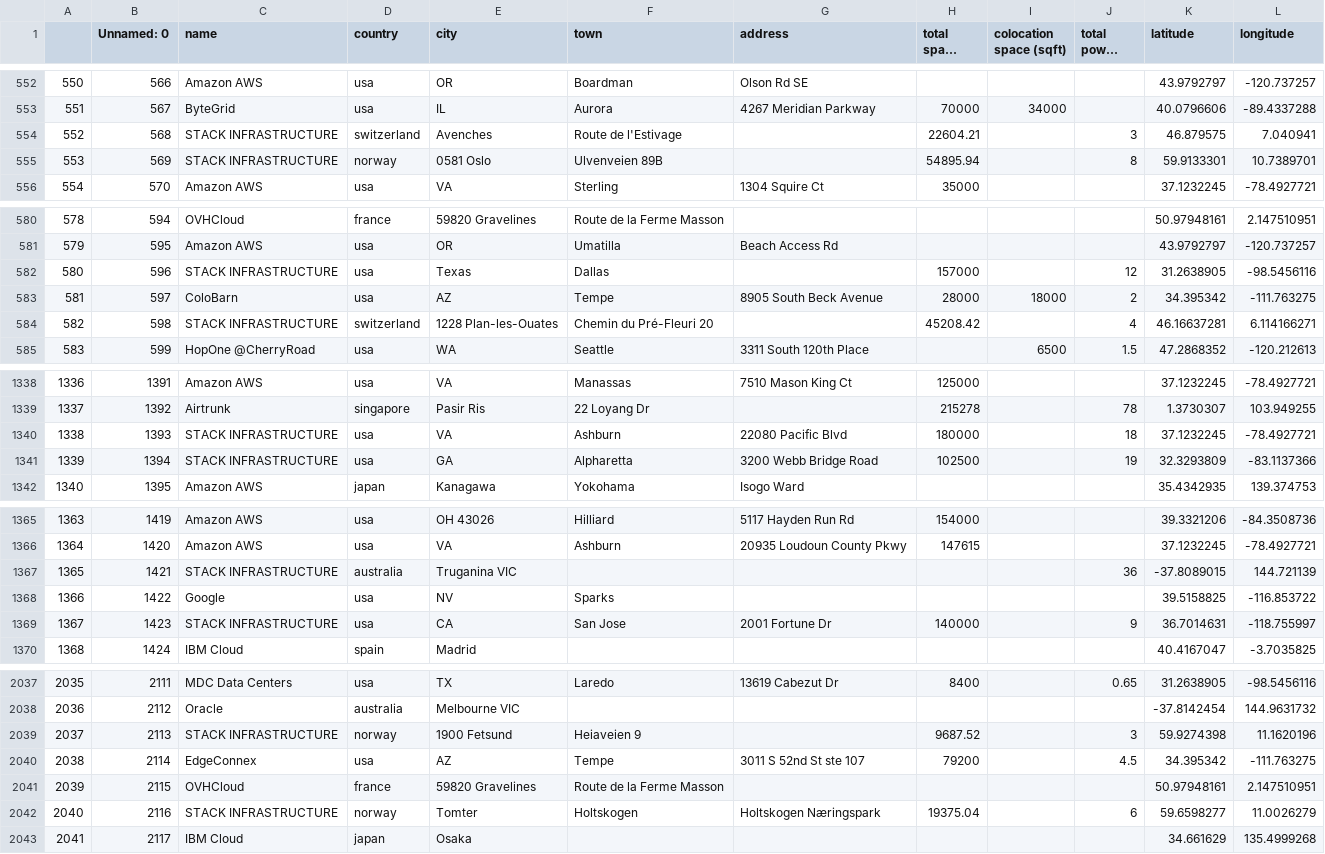
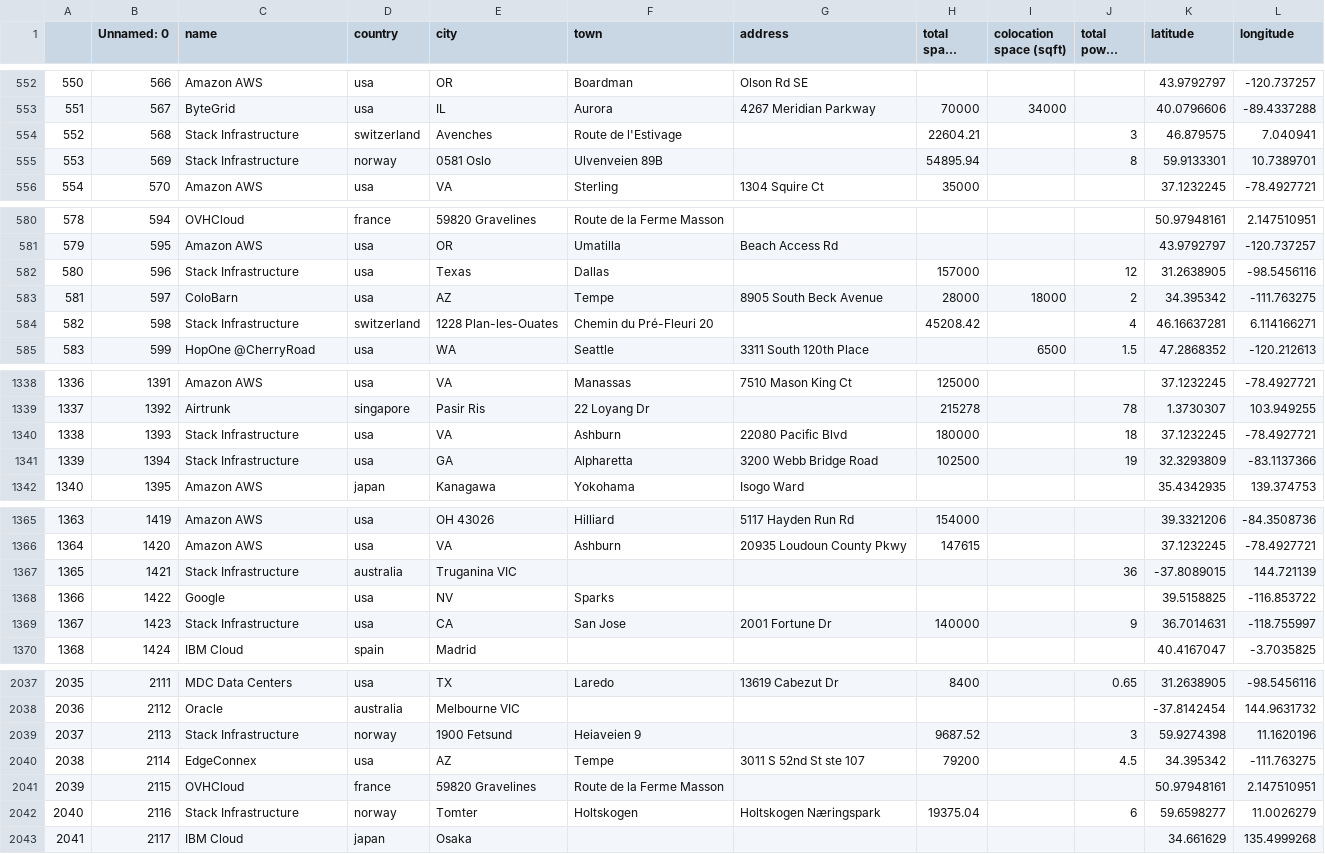
Before and after one commit to hudsonbaker04/DataVisualisation, a CSV file: datacenters/geo_data_centers_cleaned.csv, drawn as a sheet; only a part is shown, gaps mark what is left out; long unchanged cells end in …; the diff covers the shown part only.

```diff
--- a/datacenters/geo_data_centers_cleaned.csv
+++ b/datacenters/geo_data_centers_cleaned.csv
@@ -553,4 +553,4 @@
 551,567,ByteGrid,usa, IL, Aurora,4267 Meridian Parkway,70000,34000,,40.0796606,-89.4337288
-552,568,STACK INFRASTRUCTURE,switzerland, Avenches,Route de l'Estivage,,22604.21,,3,46.879575,7.040941
-553,569,STACK INFRASTRUCTURE,norway, 0581 Oslo,Ulvenveien 89B,,54895.94,,8,59.9133301,10.7389701
+552,568,Stack Infrastructure,switzerland, Avenches,Route de l'Estivage,,22604.21,,3,46.879575,7.040941
+553,569,Stack Infrastructure,norway, 0581 Oslo,Ulvenveien 89B,,54895.94,,8,59.9133301,10.7389701
 554,570,Amazon AWS,usa, VA, Sterling,1304 Squire Ct,35000,,,37.1232245,-78.4927721
@@ -581,5 +581,5 @@
 579,595,Amazon AWS,usa,OR, Umatilla,Beach Access Rd,,,,43.9792797,-120.737257
-580,596,STACK INFRASTRUCTURE,usa, Texas,Dallas,,157000,,12,31.2638905,-98.5456116
+580,596,Stack Infrastructure,usa, Texas,Dallas,,157000,,12,31.2638905,-98.5456116
 581,597,ColoBarn,usa, AZ, Tempe,8905 South Beck Avenue,28000,18000,2,34.395342,-111.763275
-582,598,STACK INFRASTRUCTURE,switzerland, 1228 Plan-les-Ouates,Chemin du Pré-Fleuri 20,,45208.42,,4,46.16637281,6.114166271
+582,598,Stack Infrastructure,switzerland, 1228 Plan-les-Ouates,Chemin du Pré-Fleuri 20,,45208.42,,4,46.16637281,6.114166271
 583,599,HopOne @CherryRoad,usa, WA, Seattle,3311 South 120th Place,,6500,1.5,47.2868352,-120.212613
@@ -1339,4 +1339,4 @@
 1337,1392,Airtrunk,singapore, Pasir Ris,22 Loyang Dr,,215278,,78,1.3730307,103.949255
-1338,1393,STACK INFRASTRUCTURE,usa, VA, Ashburn,22080 Pacific Blvd,180000,,18,37.1232245,-78.4927721
-1339,1394,STACK INFRASTRUCTURE,usa, GA, Alpharetta,3200 Webb Bridge Road,102500,,19,32.3293809,-83.1137366
+1338,1393,Stack Infrastructure,usa, VA, Ashburn,22080 Pacific Blvd,180000,,18,37.1232245,-78.4927721
+1339,1394,Stack Infrastructure,usa, GA, Alpharetta,3200 Webb Bridge Road,102500,,19,32.3293809,-83.1137366
 1340,1395,Amazon AWS,japan, Kanagawa, Yokohama, Isogo Ward,,,,35.4342935,139.374753
@@ -1366,5 +1366,5 @@
 1364,1420,Amazon AWS,usa,VA, Ashburn,20935 Loudoun County Pkwy,147615,,,37.1232245,-78.4927721
-1365,1421,STACK INFRASTRUCTURE,australia,Truganina VIC,,,,,36,-37.8089015,144.721139
+1365,1421,Stack Infrastructure,australia,Truganina VIC,,,,,36,-37.8089015,144.721139
 1366,1422,Google,usa, NV,Sparks,,,,,39.5158825,-116.853722
-1367,1423,STACK INFRASTRUCTURE,usa, CA, San Jose,2001 Fortune Dr,140000,,9,36.7014631,-118.755997
+1367,1423,Stack Infrastructure,usa, CA, San Jose,2001 Fortune Dr,140000,,9,36.7014631,-118.755997
 1368,1424,IBM Cloud,spain,Madrid,,,,,,40.4167047,-3.7035825
@@ -2038,6 +2038,6 @@
 2036,2112,Oracle,australia,Melbourne VIC,,,,,,-37.8142454,144.9631732
-2037,2113,STACK INFRASTRUCTURE,norway, 1900 Fetsund,Heiaveien 9,,9687.52,,3,59.9274398,11.1620196
+2037,2113,Stack Infrastructure,norway, 1900 Fetsund,Heiaveien 9,,9687.52,,3,59.9274398,11.1620196
 2038,2114,EdgeConnex,usa,AZ, Tempe,3011 S 52nd St ste 107,79200,,4.5,34.395342,-111.763275
 2039,2115,OVHCloud,france, 59820 Gravelines,Route de la Ferme Masson,,,,,50.97948161,2.147510951
-2040,2116,STACK INFRASTRUCTURE,norway, Tomter, Holtskogen,Holtskogen Næringspark,19375.04,,6,59.6598277,11.0026279
+2040,2116,Stack Infrastructure,norway, Tomter, Holtskogen,Holtskogen Næringspark,19375.04,,6,59.6598277,11.0026279
 2041,2117,IBM Cloud,japan,Osaka,,,,,,34.661629,135.4999268
```
Also changed, not shown: 67 edited cells elsewhere in this file, 2 other files.
